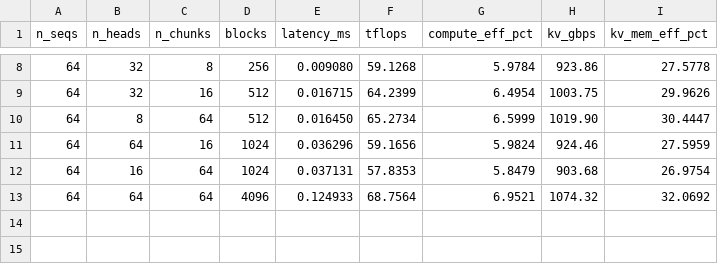
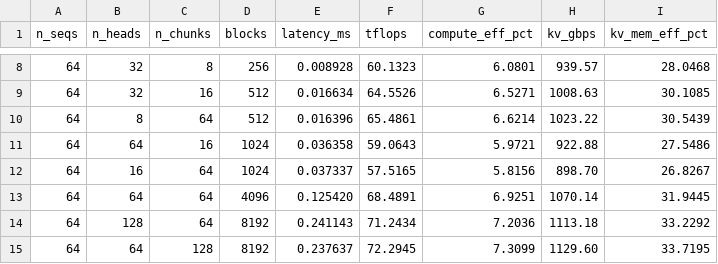
Before and after one commit to jacksontromero/Bench-15-779-Project, a CSV file: results/chunk_attn_tk/sweep.csv, drawn as a sheet; only a part is shown, gaps mark what is left out; the diff covers the shown part only.

```diff
--- a/results/chunk_attn_tk/sweep.csv
+++ b/results/chunk_attn_tk/sweep.csv
@@ -8,6 +8,8 @@ n_seqs,n_heads,n_chunks,blocks,latency_ms,tflops,compute_eff_pct,kv_gbps,kv_mem_
-64,32,8,256,0.009080,59.1268,5.9784,923.86,27.5778
-64,32,16,512,0.016715,64.2399,6.4954,1003.75,29.9626
-64,8,64,512,0.016450,65.2734,6.5999,1019.90,30.4447
-64,64,16,1024,0.036296,59.1656,5.9824,924.46,27.5959
-64,16,64,1024,0.037131,57.8353,5.8479,903.68,26.9754
-64,64,64,4096,0.124933,68.7564,6.9521,1074.32,32.0692
+64,32,8,256,0.008928,60.1323,6.0801,939.57,28.0468
+64,32,16,512,0.016634,64.5526,6.5271,1008.63,30.1085
+64,8,64,512,0.016396,65.4861,6.6214,1023.22,30.5439
+64,64,16,1024,0.036358,59.0643,5.9721,922.88,27.5486
+64,16,64,1024,0.037337,57.5165,5.8156,898.70,26.8267
+64,64,64,4096,0.125420,68.4891,6.9251,1070.14,31.9445
+64,128,64,8192,0.241143,71.2434,7.2036,1113.18,33.2292
+64,64,128,8192,0.237637,72.2945,7.3099,1129.60,33.7195
```
Also changed, not shown: 4 added rows and 30 edited cells elsewhere in this file, results/chunk_attn_tk/comparison_vs_native/native_agg.csv, results/chunk_attn_tk/comparison_vs_native/tk_agg.csv, 28 other files.
